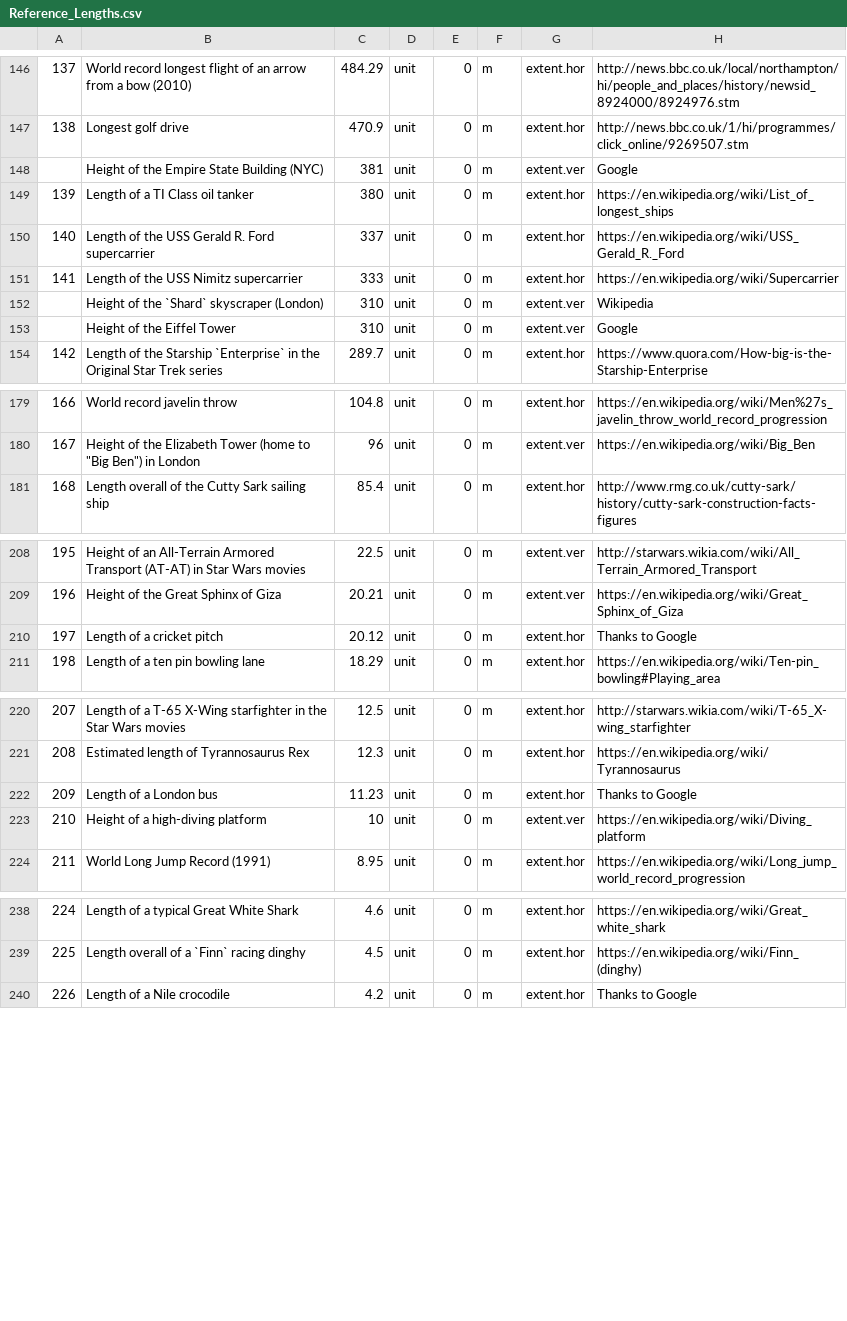
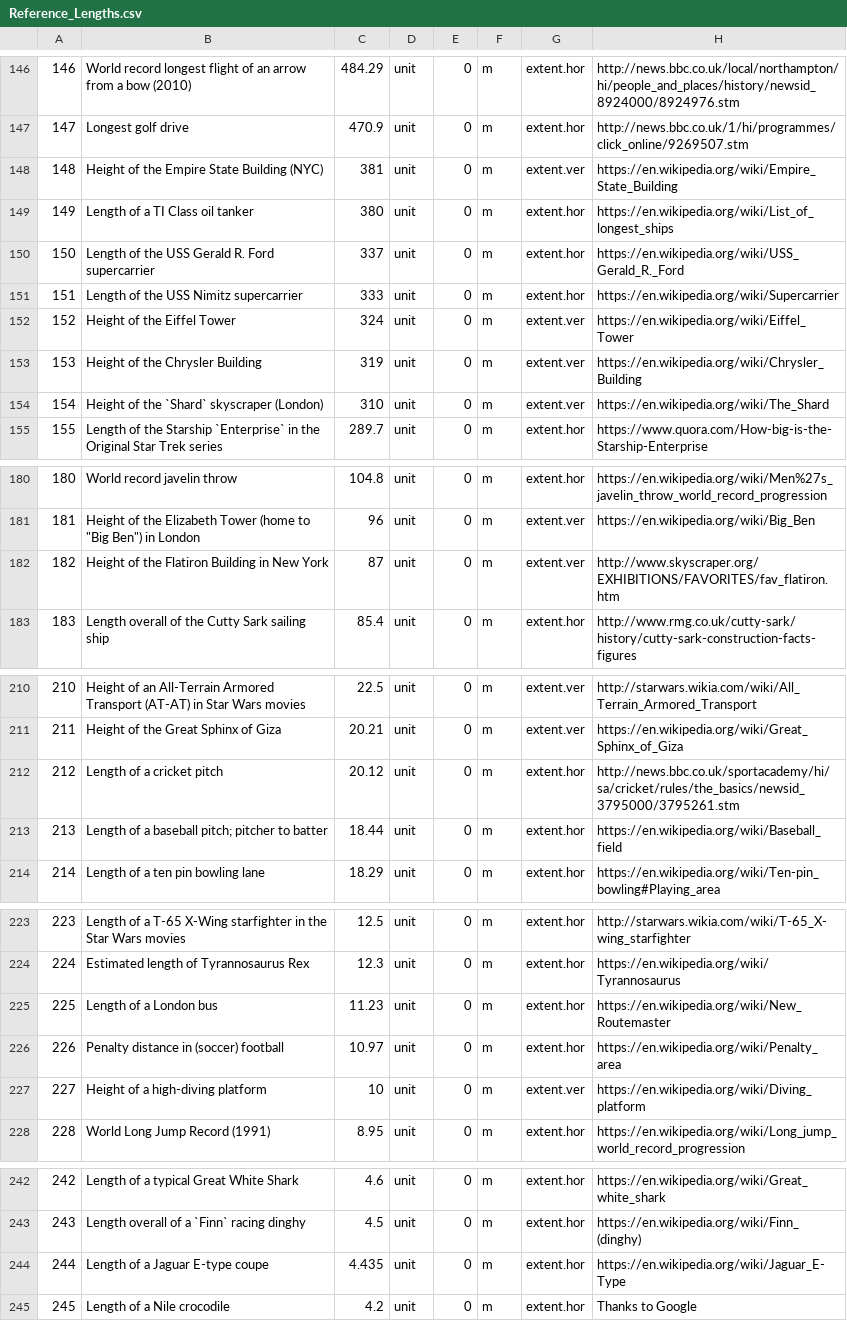
Before and after one commit to andrewcaelliott/my-first-blog, a CSV file: blog/data/Reference_Lengths.csv, drawn as a sheet; only a part is shown, gaps mark what is left out; removed rows and columns are numbered as before the commit, all else as after; the diff covers the shown part only; the diff names each change by its address in the sheet, - before the commit and + after, or states it on an @@ line.

Commit message:
#New reference lengths, corrected reference counst

```diff
--- a/blog/data/Reference_Lengths.csv
+++ b/blog/data/Reference_Lengths.csv
@@ column A renumbered from row 99 down @@
-H148: Google
+H148: https://en.wikipedia.org/wiki/Empire_State_Building
+row 152: 152 | Height of the Eiffel Tower | 324 | unit | 0 | m | extent.ver | https://en.wikipedia.org/wiki/Eiffel_Tower
+row 153: 153 | Height of the Chrysler Building | 319 | unit | 0 | m | extent.ver | https://en.wikipedia.org/wiki/Chrysler_Building
-H154: Wikipedia
+H154: https://en.wikipedia.org/wiki/The_Shard
-row 153:  | Height of the Eiffel Tower | 310 | unit | 0 | m | extent.ver | Google
+row 182: 182 | Height of the Flatiron Building in New York | 87 | unit | 0 | m | extent.ver | http://www.skyscraper.org/EXHIBITIONS/FAVORITES/fav_flatiron.htm
-H212: Thanks to Google
+H212: http://news.bbc.co.uk/sportacademy/hi/sa/cricket/rules/the_basics/newsid_3795000/3795261.stm
+row 213: 213 | Length of a baseball pitch; pitcher to batter | 18.44 | unit | 0 | m | extent.hor | https://en.wikipedia.org/wiki/Baseball_field
-H225: Thanks to Google
+H225: https://en.wikipedia.org/wiki/New_Routemaster
+row 226: 226 | Penalty distance in (soccer) football | 10.97 | unit | 0 | m | extent.hor | https://en.wikipedia.org/wiki/Penalty_area
+row 244: 244 | Length of a Jaguar E-type coupe | 4.435 | unit | 0 | m | extent.hor | https://en.wikipedia.org/wiki/Jaguar_E-Type
```
Also changed, not shown: 2 moved rows and 1 edited cell elsewhere in this file, blog/data/Reference_Counts.csv, blog/data/Reference_Durations.csv, 3 other files.
